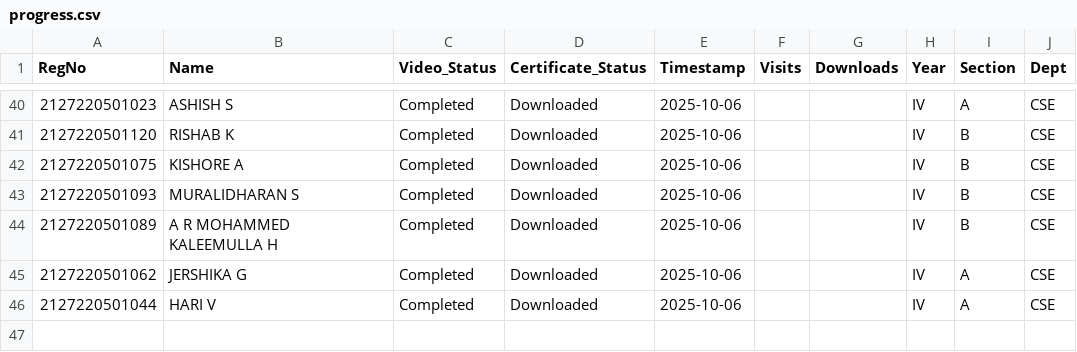
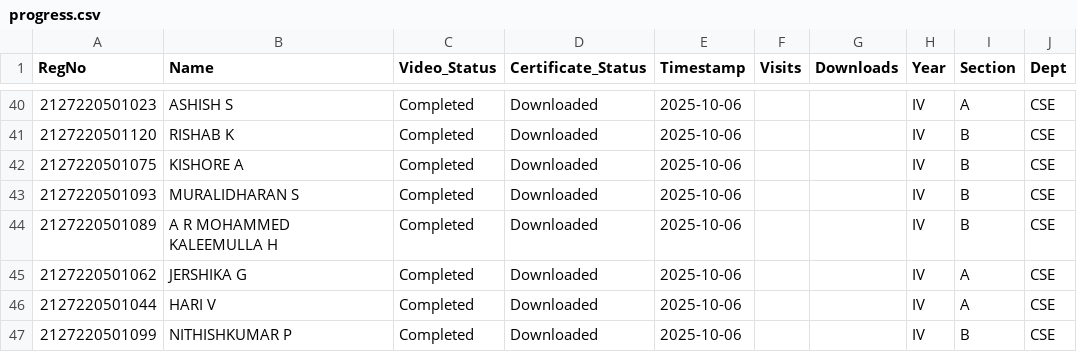
Before and after one commit to eraghu21/MicroLearning_LMS, a CSV file: progress.csv, drawn as a sheet; only a part is shown, gaps mark what is left out; the diff names each change by its address in the sheet, - before the commit and + after, or states it on an @@ line.

Commit message:
Update progress - 2025-10-06T15:09:15.344012

```diff
--- a/progress.csv
+++ b/progress.csv
+row 47: 2127220501099 | NITHISHKUMAR P | Completed | Downloaded | 2025-10-06 |  |  | IV | B | CSE
```
